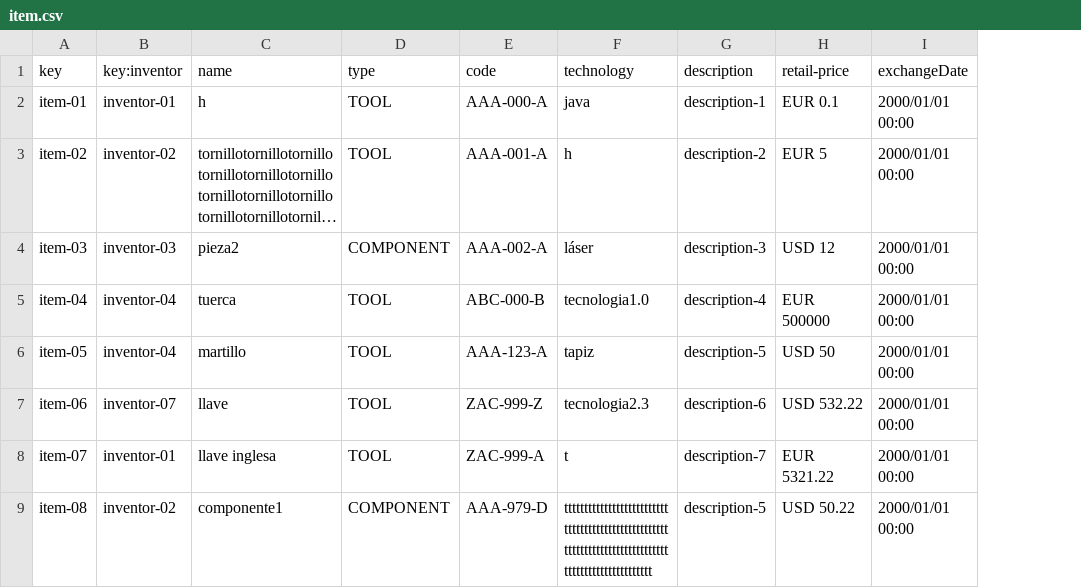
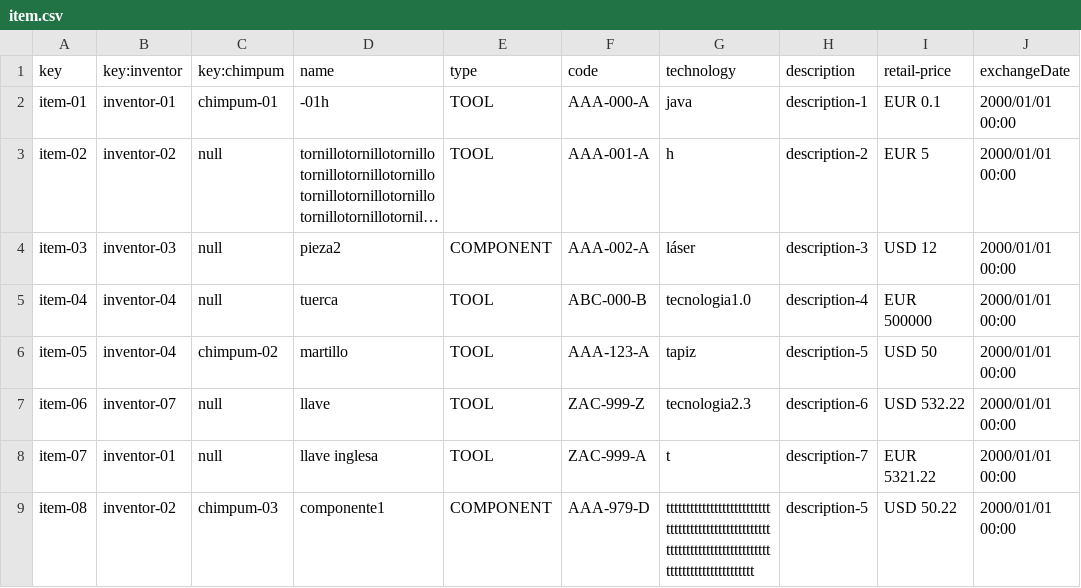
Before and after one commit to ivamorgra/Acme-Toolkits, a CSV file: src/main/webapp/WEB-INF/resources/sample-data/item.csv, drawn as a sheet; only a part is shown; long unchanged cells end in …; addresses are those after the commit; the diff names each change by its address in the sheet, - before the commit and + after, or states it on an @@ line.

```diff
--- a/src/main/webapp/WEB-INF/resources/sample-data/item.csv
+++ b/src/main/webapp/WEB-INF/resources/sample-data/item.csv
+column C (key:chimpum), rows 2-9: chimpum-01 | null | null | null | chimpum-02 | null | null | chimpum-03
-D2 (name): h
+D2 (name): -01h
```
Also changed, not shown: 3 other files.
